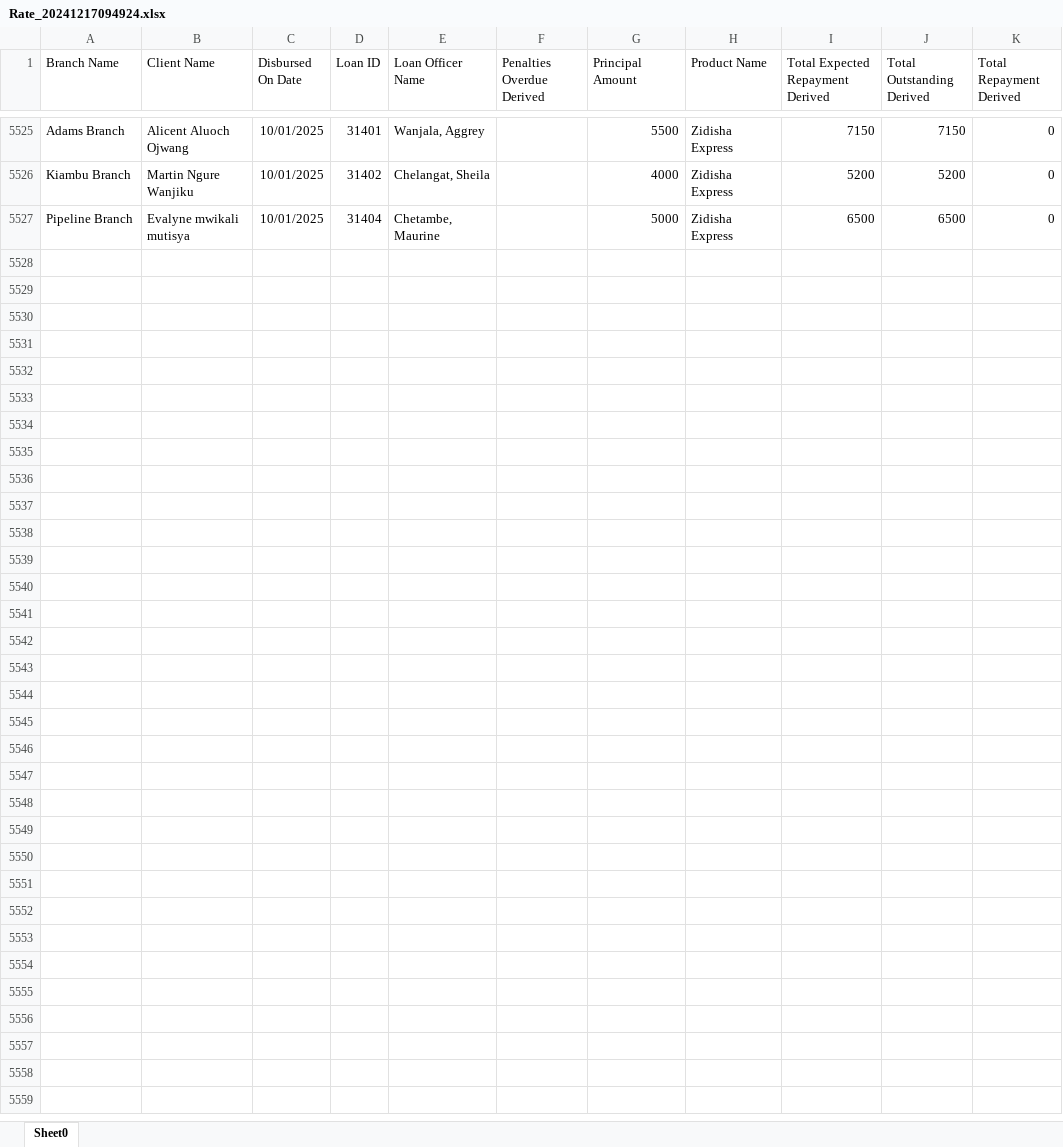
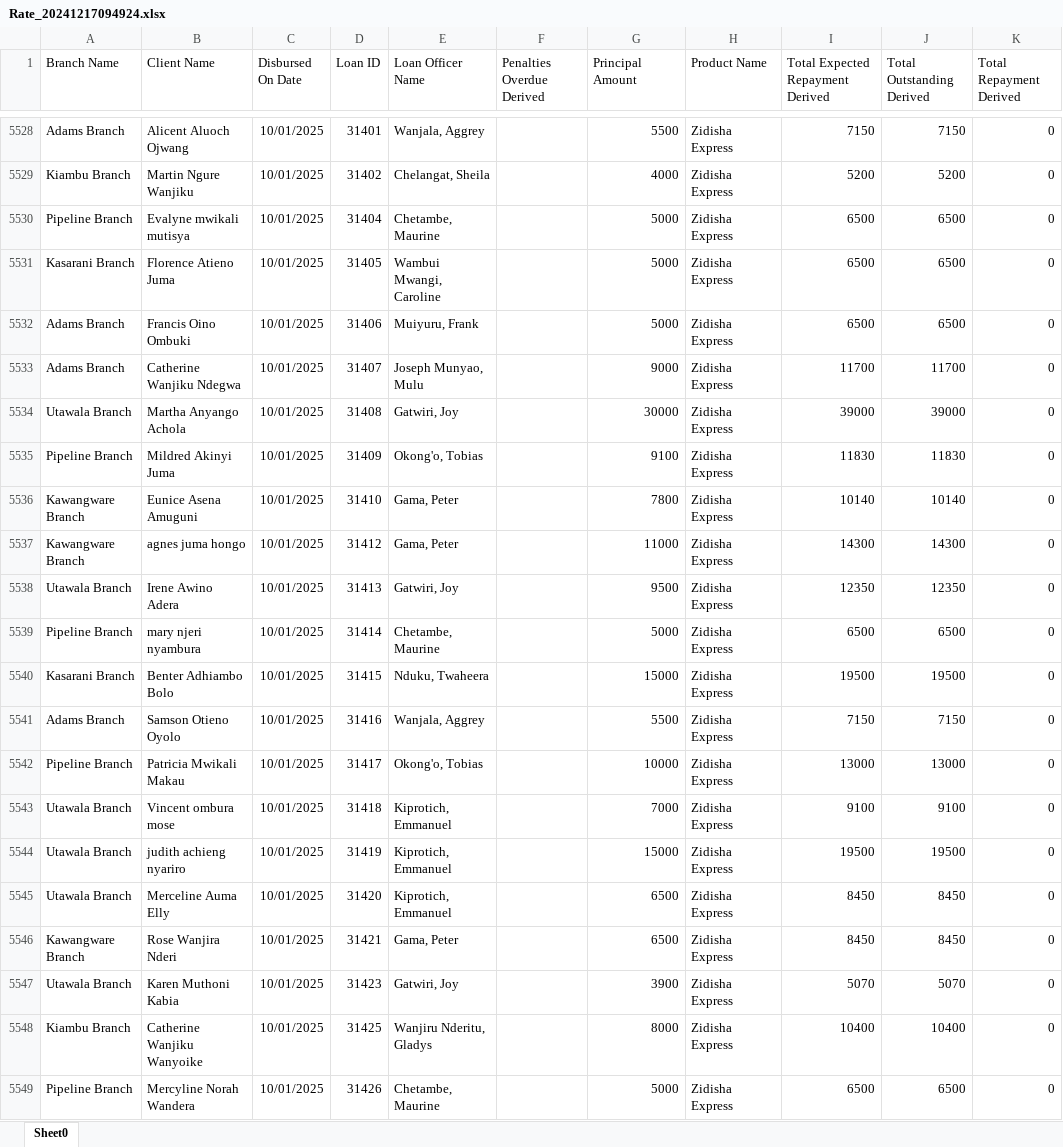
Before and after one commit to Phoenix-Capital/zidisha-monitor, an Excel workbook: Rate_20241217094924.xlsx, sheet Sheet0, drawn as a sheet; only a part is shown, gaps mark what is left out; values as stored, in another font and other column widths than the file's, no borders; the diff covers the shown part only; the diff names each change by its address in the sheet, - before the commit and + after, or states it on an @@ line.

Commit message:
Tuesday Morning

```diff
--- a/Rate_20241217094924.xlsx (sheet Sheet0)
+++ b/Rate_20241217094924.xlsx (sheet Sheet0)
+row 5531: Kasarani Branch | Florence Atieno Juma | 10/01/2025 | 31405 | Wambui Mwangi, Caroline |  | 5000 | Zidisha Express | 6500 | 6500 | 0
+row 5532: Adams Branch | Francis Oino Ombuki | 10/01/2025 | 31406 | Muiyuru, Frank |  | 5000 | Zidisha Express | 6500 | 6500 | 0
+row 5533: Adams Branch | Catherine Wanjiku Ndegwa | 10/01/2025 | 31407 | Joseph Munyao, Mulu |  | 9000 | Zidisha Express | 11700 | 11700 | 0
+row 5534: Utawala Branch | Martha Anyango Achola | 10/01/2025 | 31408 | Gatwiri, Joy |  | 30000 | Zidisha Express | 39000 | 39000 | 0
+row 5535: Pipeline Branch | Mildred Akinyi Juma | 10/01/2025 | 31409 | Okong'o, Tobias |  | 9100 | Zidisha Express | 11830 | 11830 | 0
+row 5536: Kawangware Branch | Eunice Asena Amuguni | 10/01/2025 | 31410 | Gama, Peter |  | 7800 | Zidisha Express | 10140 | 10140 | 0
+row 5537: Kawangware Branch | agnes juma hongo | 10/01/2025 | 31412 | Gama, Peter |  | 11000 | Zidisha Express | 14300 | 14300 | 0
+row 5538: Utawala Branch | Irene Awino Adera | 10/01/2025 | 31413 | Gatwiri, Joy |  | 9500 | Zidisha Express | 12350 | 12350 | 0
+row 5539: Pipeline Branch | mary njeri nyambura | 10/01/2025 | 31414 | Chetambe, Maurine |  | 5000 | Zidisha Express | 6500 | 6500 | 0
+row 5540: Kasarani Branch | Benter Adhiambo Bolo | 10/01/2025 | 31415 | Nduku, Twaheera |  | 15000 | Zidisha Express | 19500 | 19500 | 0
+row 5541: Adams Branch | Samson Otieno Oyolo | 10/01/2025 | 31416 | Wanjala, Aggrey |  | 5500 | Zidisha Express | 7150 | 7150 | 0
+row 5542: Pipeline Branch | Patricia Mwikali Makau | 10/01/2025 | 31417 | Okong'o, Tobias |  | 10000 | Zidisha Express | 13000 | 13000 | 0
+row 5543: Utawala Branch | Vincent ombura mose | 10/01/2025 | 31418 | Kiprotich, Emmanuel |  | 7000 | Zidisha Express | 9100 | 9100 | 0
+row 5544: Utawala Branch | judith achieng nyariro | 10/01/2025 | 31419 | Kiprotich, Emmanuel |  | 15000 | Zidisha Express | 19500 | 19500 | 0
+row 5545: Utawala Branch | Merceline Auma Elly | 10/01/2025 | 31420 | Kiprotich, Emmanuel |  | 6500 | Zidisha Express | 8450 | 8450 | 0
+row 5546: Kawangware Branch | Rose Wanjira Nderi | 10/01/2025 | 31421 | Gama, Peter |  | 6500 | Zidisha Express | 8450 | 8450 | 0
+row 5547: Utawala Branch | Karen Muthoni Kabia | 10/01/2025 | 31423 | Gatwiri, Joy |  | 3900 | Zidisha Express | 5070 | 5070 | 0
+row 5548: Kiambu Branch | Catherine Wanjiku Wanyoike | 10/01/2025 | 31425 | Wanjiru Nderitu, Gladys |  | 8000 | Zidisha Express | 10400 | 10400 | 0
+row 5549: Pipeline Branch | Mercyline Norah Wandera | 10/01/2025 | 31426 | Chetambe, Maurine |  | 5000 | Zidisha Express | 6500 | 6500 | 0
```
Also changed, not shown: 21 added rows and 194 edited cells elsewhere in this sheet.
